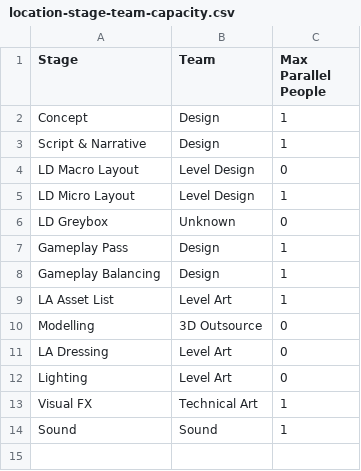
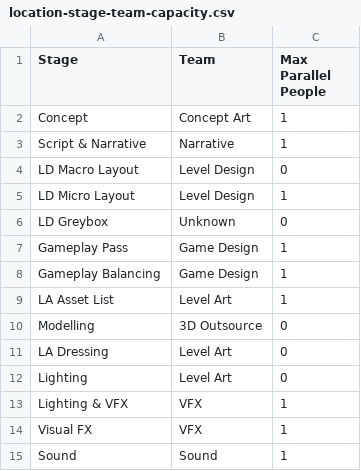
Before and after one commit to igor-kaa/HB-Roadmap, a CSV file: location-stage-team-capacity.csv, drawn as a sheet.

Commit message:
Add game design and production departments

```diff
--- a/location-stage-team-capacity.csv
+++ b/location-stage-team-capacity.csv
@@ -1,4 +1,4 @@
 Stage,Team,Max Parallel People
-Concept,Design,1
-Script & Narrative,Design,1
+Concept,Concept Art,1
+Script & Narrative,Narrative,1
 LD Macro Layout,Level Design,0
@@ -6,4 +6,4 @@ LD Micro Layout,Level Design,1
 LD Greybox,Unknown,0
-Gameplay Pass,Design,1
-Gameplay Balancing,Design,1
+Gameplay Pass,Game Design,1
+Gameplay Balancing,Game Design,1
 LA Asset List,Level Art,1
@@ -12,3 +12,4 @@ LA Dressing,Level Art,0
 Lighting,Level Art,0
-Visual FX,Technical Art,1
+Lighting & VFX,VFX,1
+Visual FX,VFX,1
 Sound,Sound,1
```
Also changed, not shown: 7 other files.
